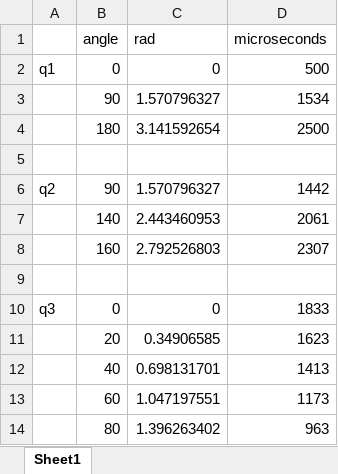
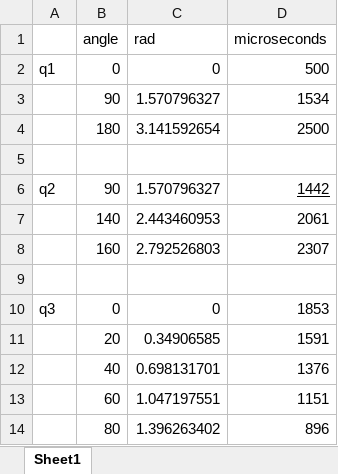
Before and after one commit to LevyMitsugui/arm-e, an Excel workbook: lib/calib_formulas.xlsx, sheet Sheet1, drawn as a sheet; values as stored, in another font and other column widths than the file's, no borders; charts and pictures not drawn; the diff names each change by its address in the sheet, - before the commit and + after, or states it on an @@ line.

```diff
--- a/lib/calib_formulas.xlsx (sheet Sheet1)
+++ b/lib/calib_formulas.xlsx (sheet Sheet1)
-D6 underline: off
+D6 underline: on
-D10 (microseconds): 1833
+D10 (microseconds): 1853
-D11 (microseconds): 1623
+D11 (microseconds): 1591
-D12 (microseconds): 1413
+D12 (microseconds): 1376
-D13 (microseconds): 1173
+D13 (microseconds): 1151
-D14 (microseconds): 963
+D14 (microseconds): 896
```
Also changed, not shown: charts or pictures, 2 other files.
